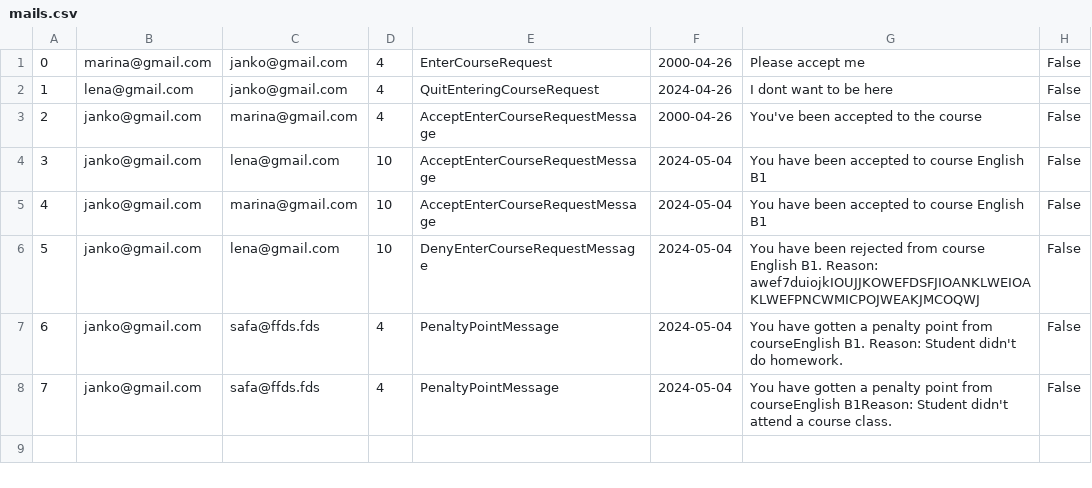
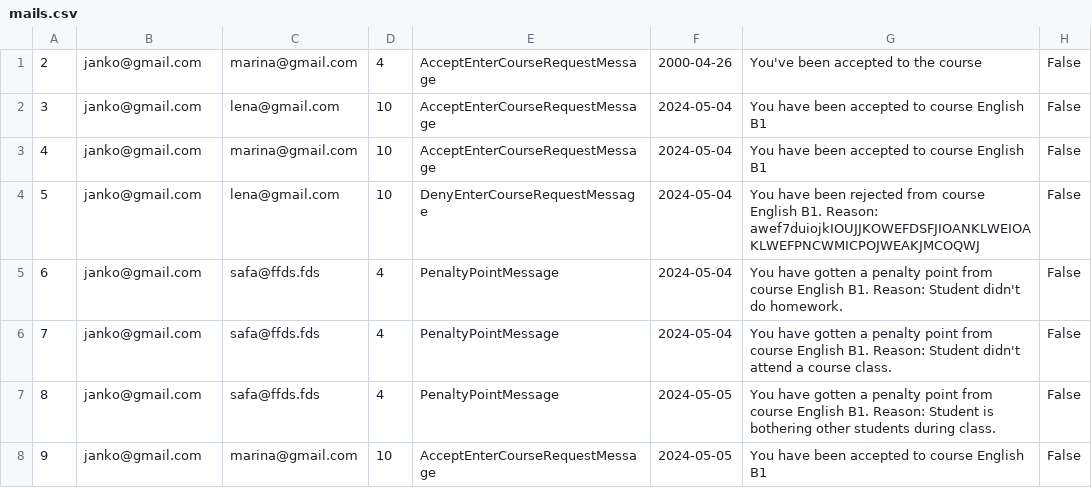
Before and after one commit to IvanaaXD/USI, a CSV file: LangLang/Data/mails.csv, drawn as a sheet.

```diff
--- a/LangLang/Data/mails.csv
+++ b/LangLang/Data/mails.csv
@@ -1,3 +1 @@
-0|marina@gmail.com|janko@gmail.com|4|EnterCourseRequest|2000-04-26|Please accept me|False
-1|lena@gmail.com|janko@gmail.com|4|QuitEnteringCourseRequest|2024-04-26|I dont want to be here|False
 2|janko@gmail.com|marina@gmail.com|4|AcceptEnterCourseRequestMessage|2000-04-26|You've been accepted to the course|False
@@ -6,3 +4,5 @@
 5|janko@gmail.com|lena@gmail.com|10|DenyEnterCourseRequestMessage|2024-05-04|You have been rejected from course English B1. Reason: awef7duiojkIOUJJKOWEFDSFJIOANKLWEIOAKLWEFPNCWMICPOJWEAKJMCOQWJ|False
-6|janko@gmail.com|safa@ffds.fds|4|PenaltyPointMessage|2024-05-04|You have gotten a penalty point from courseEnglish B1. Reason: Student didn't do homework.|False
-7|janko@gmail.com|safa@ffds.fds|4|PenaltyPointMessage|2024-05-04|You have gotten a penalty point from courseEnglish B1Reason: Student didn't attend a course class.|False
+6|janko@gmail.com|safa@ffds.fds|4|PenaltyPointMessage|2024-05-04|You have gotten a penalty point from course English B1. Reason: Student didn't do homework.|False
+7|janko@gmail.com|safa@ffds.fds|4|PenaltyPointMessage|2024-05-04|You have gotten a penalty point from course English B1. Reason: Student didn't attend a course class.|False
+8|janko@gmail.com|safa@ffds.fds|4|PenaltyPointMessage|2024-05-05|You have gotten a penalty point from course English B1. Reason: Student is bothering other students during class.|False
+9|janko@gmail.com|marina@gmail.com|10|AcceptEnterCourseRequestMessage|2024-05-05|You have been accepted to course English B1|False
```
Also changed, not shown: 12 other files.
